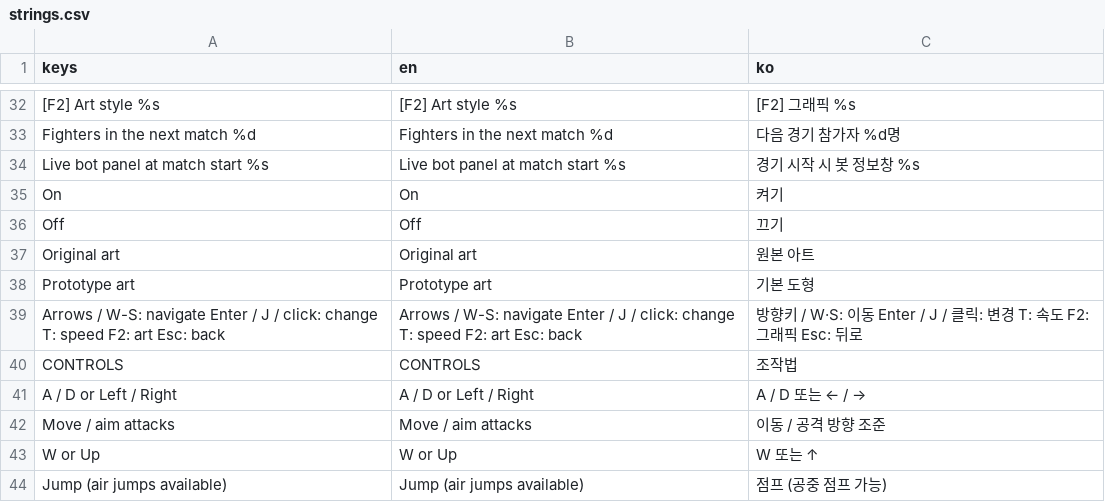
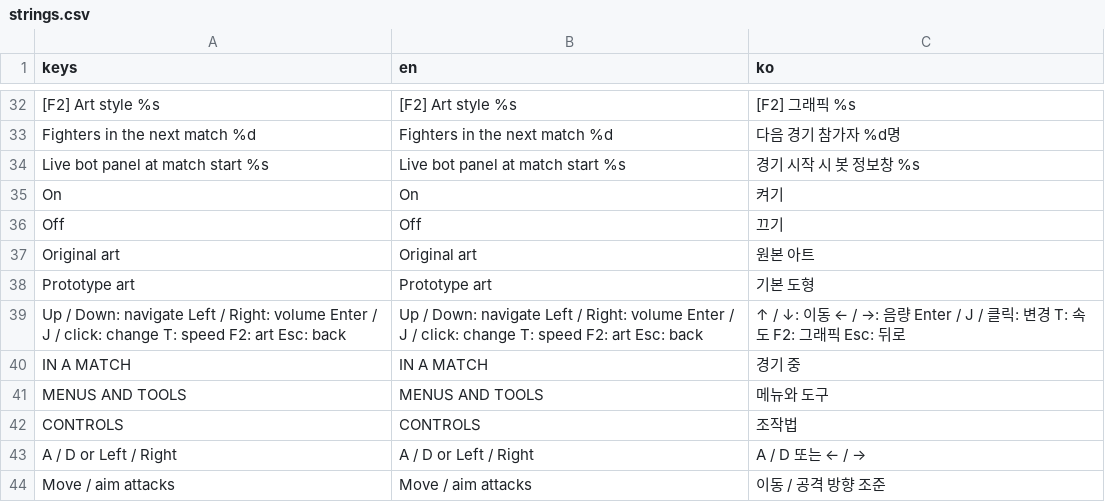
Before and after one commit to GraviTT/SmashNine, a CSV file: smash-nine-prototype/assets/i18n/strings.csv, drawn as a sheet; only a part is shown, gaps mark what is left out; the shorter side is filled out with more unchanged rows; removed rows and columns are numbered as before the commit, all else as after; the diff names each change by its address in the sheet, - before the commit and + after, or states it on an @@ line.

```diff
--- a/smash-nine-prototype/assets/i18n/strings.csv
+++ b/smash-nine-prototype/assets/i18n/strings.csv
-row 39: Arrows / W-S: navigate Enter / J / click: change T: speed F2: art Esc: back | Arrows / W-S: navigate Enter / J / click: change T: speed F2: art Esc: back | 방향키 / W·S: 이동 Enter / J / 클릭: 변경 T: 속도 F2: 그래픽 Esc: 뒤로
+row 39: Up / Down: navigate Left / Right: volume Enter / J / click: change T: speed F2: art Esc: back | Up / Down: navigate Left / Right: volume Enter / J / click: change T: speed F2: art Esc: back | ↑ / ↓: 이동 ← / →: 음량 Enter / J / 클릭: 변경 T: 속도 F2: 그래픽 Esc: 뒤로
+row 40: IN A MATCH | IN A MATCH | 경기 중
+row 41: MENUS AND TOOLS | MENUS AND TOOLS | 메뉴와 도구
```
Also changed, not shown: 11 other files.
